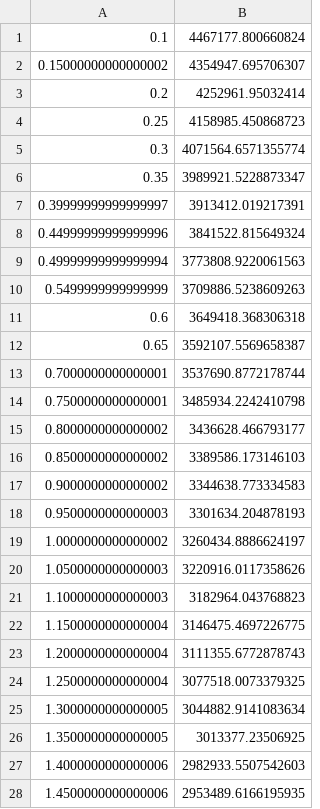
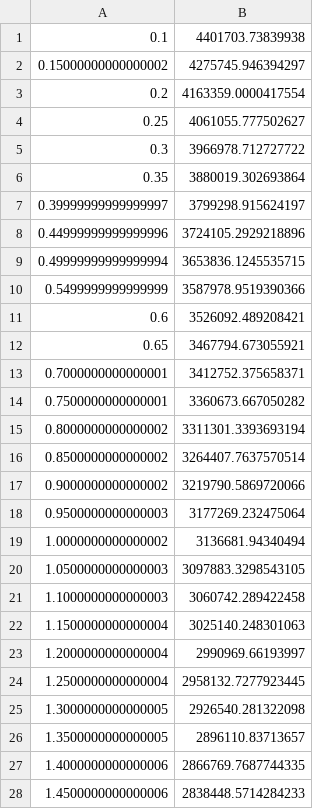
Before and after one commit to rwright403/king_hybrid, a CSV file: src/p_fuel_tank.csv, drawn as a sheet; only a part is shown; the diff covers the shown part only.

```diff
--- a/src/p_fuel_tank.csv
+++ b/src/p_fuel_tank.csv
@@ -1,28 +1,28 @@
-0.1,4467177.800660824
-0.15000000000000002,4354947.695706307
-0.2,4252961.95032414
-0.25,4158985.450868723
-0.3,4071564.6571355774
-0.35,3989921.5228873347
-0.39999999999999997,3913412.019217391
-0.44999999999999996,3841522.815649324
-0.49999999999999994,3773808.9220061563
-0.5499999999999999,3709886.5238609263
-0.6,3649418.368306318
-0.65,3592107.5569658387
-0.7000000000000001,3537690.8772178744
-0.7500000000000001,3485934.2242410798
-0.8000000000000002,3436628.466793177
-0.8500000000000002,3389586.173146103
-0.9000000000000002,3344638.773334583
-0.9500000000000003,3301634.204878193
-1.0000000000000002,3260434.8886624197
-1.0500000000000003,3220916.0117358626
-1.1000000000000003,3182964.043768823
-1.1500000000000004,3146475.4697226775
-1.2000000000000004,3111355.6772878743
-1.2500000000000004,3077518.0073379325
-1.3000000000000005,3044882.9141083634
-1.3500000000000005,3013377.23506925
-1.4000000000000006,2982933.5507542603
-1.4500000000000006,2953489.6166195935
+0.1,4401703.73839938
+0.15000000000000002,4275745.946394297
+0.2,4163359.0000417554
+0.25,4061055.777502627
+0.3,3966978.712727722
+0.35,3880019.302693864
+0.39999999999999997,3799298.915624197
+0.44999999999999996,3724105.2929218896
+0.49999999999999994,3653836.1245535715
+0.5499999999999999,3587978.9519390366
+0.6,3526092.489208421
+0.65,3467794.673055921
+0.7000000000000001,3412752.375658371
+0.7500000000000001,3360673.667050282
+0.8000000000000002,3311301.3393693194
+0.8500000000000002,3264407.7637570514
+0.9000000000000002,3219790.5869720066
+0.9500000000000003,3177269.232475064
+1.0000000000000002,3136681.94340494
+1.0500000000000003,3097883.3298543105
+1.1000000000000003,3060742.289422458
+1.1500000000000004,3025140.248301063
+1.2000000000000004,2990969.66193997
+1.2500000000000004,2958132.7277923445
+1.3000000000000005,2926540.281322098
+1.3500000000000005,2896110.83713657
+1.4000000000000006,2866769.7687744335
+1.4500000000000006,2838448.5714284233
```
Also changed, not shown: 52 edited cells elsewhere in this file, src/p_ox_tank.csv, 17 other files.
